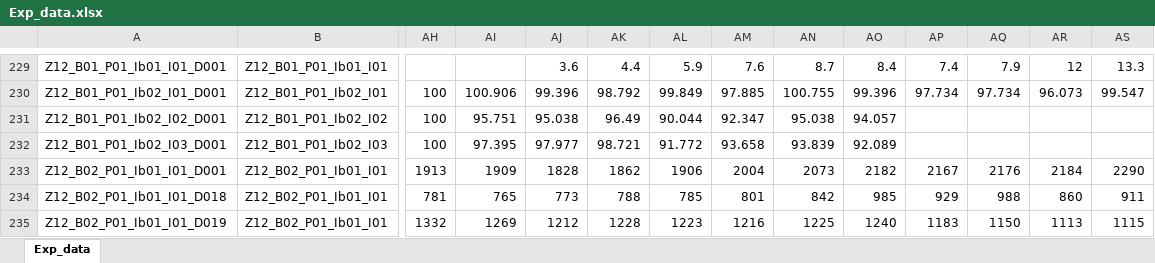
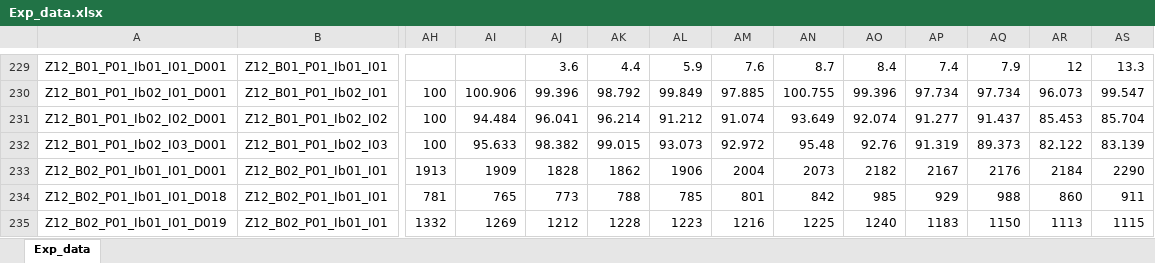
Before and after one commit to DnsUpgradeEnvironment/transfer, an Excel workbook: Exp_data.xlsx, sheet Exp_data, drawn as a sheet; only a part is shown, gaps mark what is left out; values as stored, in another font and other column widths than the file's, no borders; the diff names each change by its address in the sheet, - before the commit and + after, or states it on an @@ line.

```diff
--- a/Exp_data.xlsx (sheet Exp_data)
+++ b/Exp_data.xlsx (sheet Exp_data)
-AI231: 95.751
+AI231: 94.484
-AJ231: 95.038
+AJ231: 96.041
-AK231: 96.49
+AK231: 96.214
-AL231: 90.044
+AL231: 91.212
-AM231: 92.347
+AM231: 91.074
-AN231: 95.038
+AN231: 93.649
-AO231: 94.057
+AO231: 92.074
-AP231: (empty)
+AP231: 91.277
-AQ231: (empty)
+AQ231: 91.437
-AR231: (empty)
+AR231: 85.453
-AS231: (empty)
+AS231: 85.704
-AI232: 97.395
+AI232: 95.633
-AJ232: 97.977
+AJ232: 98.382
-AK232: 98.721
+AK232: 99.015
-AL232: 91.772
+AL232: 93.073
-AM232: 93.658
+AM232: 92.972
-AN232: 93.839
+AN232: 95.48
-AO232: 92.089
+AO232: 92.76
-AP232: (empty)
+AP232: 91.319
-AQ232: (empty)
+AQ232: 89.373
-AR232: (empty)
+AR232: 82.122
-AS232: (empty)
+AS232: 83.139
```
Also changed, not shown: Dic_Disagg_Ausprägungen.xlsx, Exp_meta.xlsx, 11 other files.
